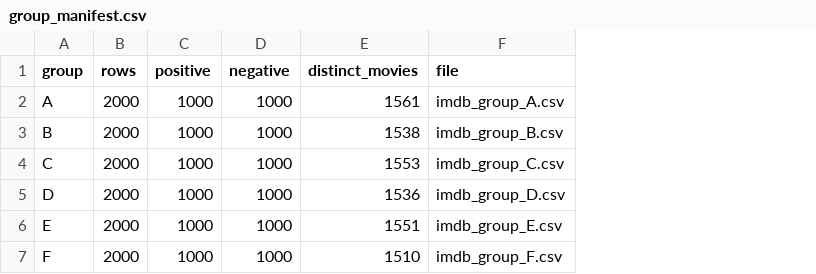
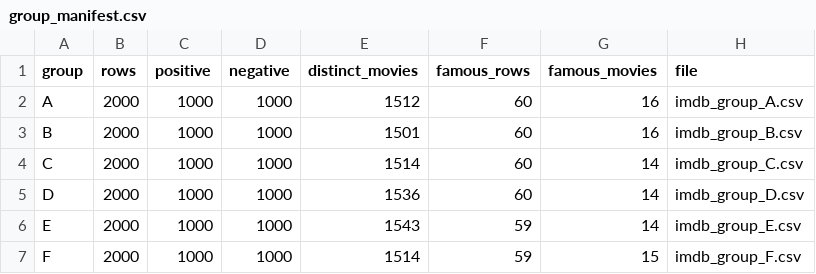
Before and after one commit to irenechey820712-star/aiedap-simhwa-5chasi, a CSV file: data/group_manifest.csv, drawn as a sheet; the diff names each change by its address in the sheet, - before the commit and + after, or states it on an @@ line.

Commit message:
Movie Review Corpus Lab: 대중적 영화 태그(famous) + 리뷰로 영화 맞히기 퀴즈
- 조별 CSV에 famous 열 추가: 학생이 알 만한 대중적 영화(개봉연도 대조로
  동명이작 배제) 리뷰를 조당 ~60행/14~16편 보장 (Titanic, Scarface,
  The Bourne Ultimatum, Inglourious Basterds, 2001: A Space Odyssey 등)
- DATA TABLE: 유명 영화 칩으로 좁혀 보기
- MOVIE QUIZ 섹션: 제목이 가려진 리뷰를 읽고 4지선다로 영화 맞히기(10문항, 점수)
- loadSample()의 존재하지 않는 movieSelect 참조 버그 수정
- build_group_shards.py: famous 매칭 로직 포함본으로 갱신

80일 세계일주: PRO 링크를 정독판 Interactive Journey Dashboard로 교체
(별도 파일 대신 Around_the_World_Literary_Journey_Lab_PRO.html 자체를 대체)

```diff
--- a/data/group_manifest.csv
+++ b/data/group_manifest.csv
+column F (famous_rows), rows 2-7: 60 | 60 | 60 | 60 | 59 | 59
+column G (famous_movies), rows 2-7: 16 | 16 | 14 | 14 | 14 | 15
-E2 (distinct_movies): 1561
+E2 (distinct_movies): 1512
-E3 (distinct_movies): 1538
+E3 (distinct_movies): 1501
-E4 (distinct_movies): 1553
+E4 (distinct_movies): 1514
-E6 (distinct_movies): 1551
+E6 (distinct_movies): 1543
-E7 (distinct_movies): 1510
+E7 (distinct_movies): 1514
```
Also changed, not shown: 12 other files.
